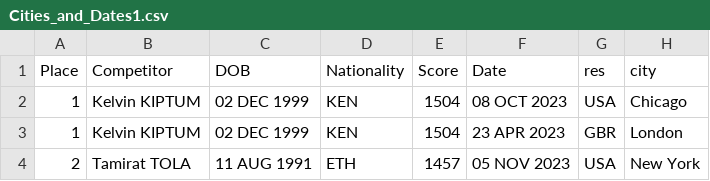
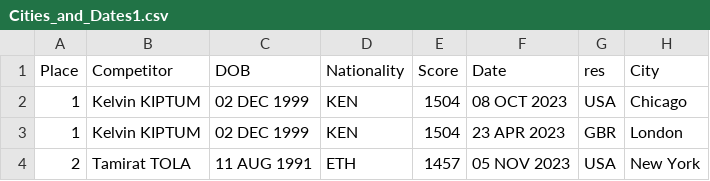
Before and after one commit to hyphenXY/BTP_Athletes, a CSV file: Cities_and_Dates1.csv, drawn as a sheet; only a part is shown.

```diff
--- a/Cities_and_Dates1.csv
+++ b/Cities_and_Dates1.csv
@@ -1,2 +1,2 @@
-Place,Competitor,DOB,Nationality,Score,Date,res,city
+Place,Competitor,DOB,Nationality,Score,Date,res,City
 1, Kelvin KIPTUM,02 DEC 1999, KEN, 1504, 08 OCT 2023,USA,Chicago
```
Also changed, not shown: 2 other files.
